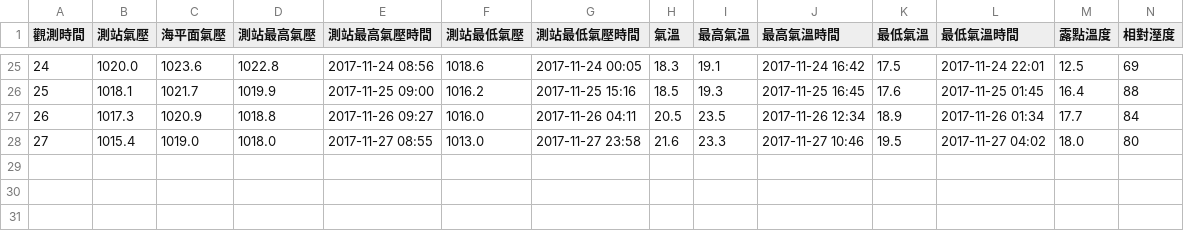
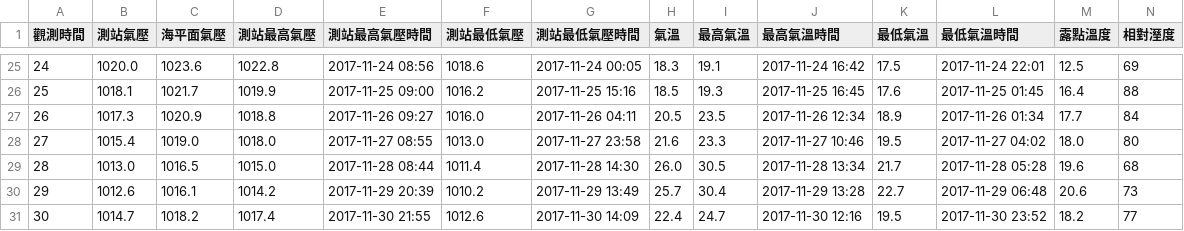
Before and after one commit to yenminouo/cwb, a CSV file: 201711.csv, drawn as a sheet; only a part is shown, gaps mark what is left out; rows hold the shown columns only; the diff names each change by its address in the sheet, - before the commit and + after, or states it on an @@ line.

Commit message:
Signed-off-by: yenminouo <yenminchen.owo@gmail.com>

```diff
--- a/201711.csv
+++ b/201711.csv
+row 29: 28 | 1013.0 | 1016.5 | 1015.0 | 2017-11-28 08:44 | 1011.4 | 2017-11-28 14:30 | 26.0 | 30.5 | 2017-11-28 13:34 | 21.7 | 2017-11-28 05:28 | 19.6 | 68
+row 30: 29 | 1012.6 | 1016.1 | 1014.2 | 2017-11-29 20:39 | 1010.2 | 2017-11-29 13:49 | 25.7 | 30.4 | 2017-11-29 13:28 | 22.7 | 2017-11-29 06:48 | 20.6 | 73
+row 31: 30 | 1014.7 | 1018.2 | 1017.4 | 2017-11-30 21:55 | 1012.6 | 2017-11-30 14:09 | 22.4 | 24.7 | 2017-11-30 12:16 | 19.5 | 2017-11-30 23:52 | 18.2 | 77
```
